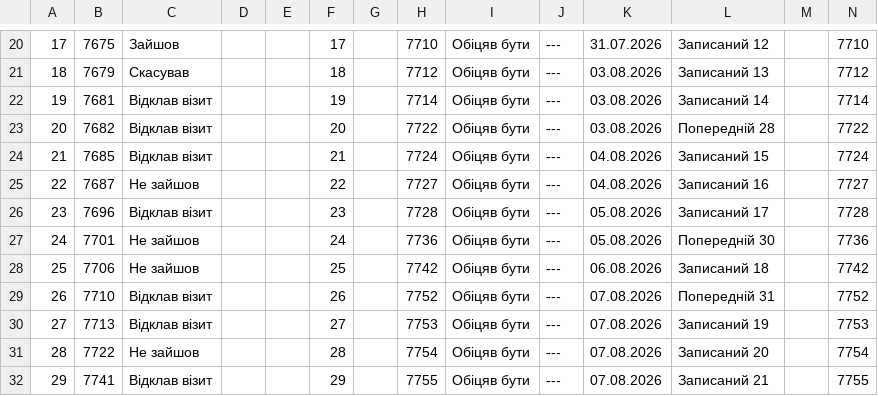
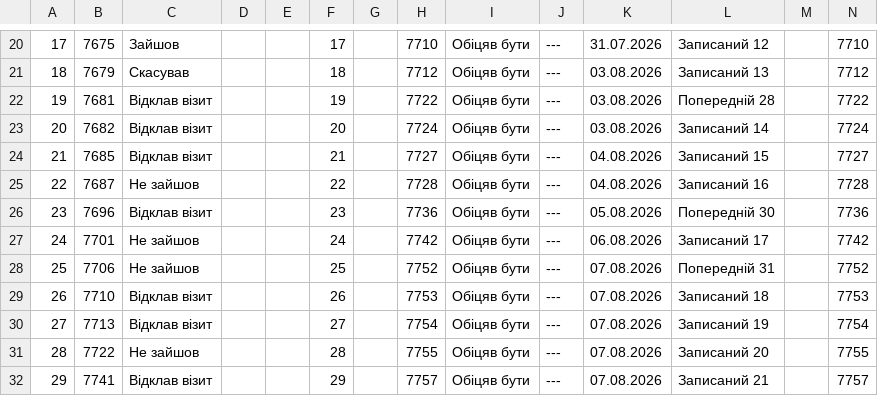
Before and after one commit to zbstof/vlk-zakrevskoho, a CSV file: daily_sheets_cache/2026-07-28.csv, drawn as a sheet; only a part is shown, gaps mark what is left out; the diff covers the shown part only.

```diff
--- a/daily_sheets_cache/2026-07-28.csv
+++ b/daily_sheets_cache/2026-07-28.csv
@@ -26,12 +26,12 @@
 18,7679,Скасував,,,18,,7712,Обіцяв бути,---,03.08.2026,Записаний 13,,7712
-19,7681,Відклав візит,,,19,,7714,Обіцяв бути,---,03.08.2026,Записаний 14,,7714
-20,7682,Відклав візит,,,20,,7722,Обіцяв бути,---,03.08.2026,Попередній 28,,7722
-21,7685,Відклав візит,,,21,,7724,Обіцяв бути,---,04.08.2026,Записаний 15,,7724
-22,7687,Не зайшов,,,22,,7727,Обіцяв бути,---,04.08.2026,Записаний 16,,7727
-23,7696,Відклав візит,,,23,,7728,Обіцяв бути,---,05.08.2026,Записаний 17,,7728
-24,7701,Не зайшов,,,24,,7736,Обіцяв бути,---,05.08.2026,Попередній 30,,7736
-25,7706,Не зайшов,,,25,,7742,Обіцяв бути,---,06.08.2026,Записаний 18,,7742
-26,7710,Відклав візит,,,26,,7752,Обіцяв бути,---,07.08.2026,Попередній 31,,7752
-27,7713,Відклав візит,,,27,,7753,Обіцяв бути,---,07.08.2026,Записаний 19,,7753
-28,7722,Не зайшов,,,28,,7754,Обіцяв бути,---,07.08.2026,Записаний 20,,7754
-29,7741,Відклав візит,,,29,,7755,Обіцяв бути,---,07.08.2026,Записаний 21,,7755
+19,7681,Відклав візит,,,19,,7722,Обіцяв бути,---,03.08.2026,Попередній 28,,7722
+20,7682,Відклав візит,,,20,,7724,Обіцяв бути,---,03.08.2026,Записаний 14,,7724
+21,7685,Відклав візит,,,21,,7727,Обіцяв бути,---,04.08.2026,Записаний 15,,7727
+22,7687,Не зайшов,,,22,,7728,Обіцяв бути,---,04.08.2026,Записаний 16,,7728
+23,7696,Відклав візит,,,23,,7736,Обіцяв бути,---,05.08.2026,Попередній 30,,7736
+24,7701,Не зайшов,,,24,,7742,Обіцяв бути,---,06.08.2026,Записаний 17,,7742
+25,7706,Не зайшов,,,25,,7752,Обіцяв бути,---,07.08.2026,Попередній 31,,7752
+26,7710,Відклав візит,,,26,,7753,Обіцяв бути,---,07.08.2026,Записаний 18,,7753
+27,7713,Відклав візит,,,27,,7754,Обіцяв бути,---,07.08.2026,Записаний 19,,7754
+28,7722,Не зайшов,,,28,,7755,Обіцяв бути,---,07.08.2026,Записаний 20,,7755
+29,7741,Відклав візит,,,29,,7757,Обіцяв бути,---,07.08.2026,Записаний 21,,7757
```
Also changed, not shown: 6 edited cells elsewhere in this file, 1 other file.
